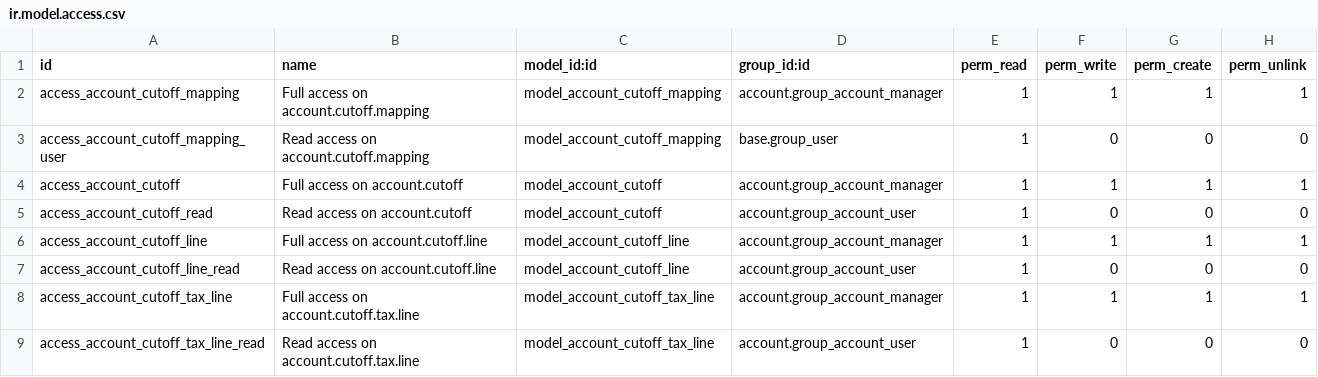
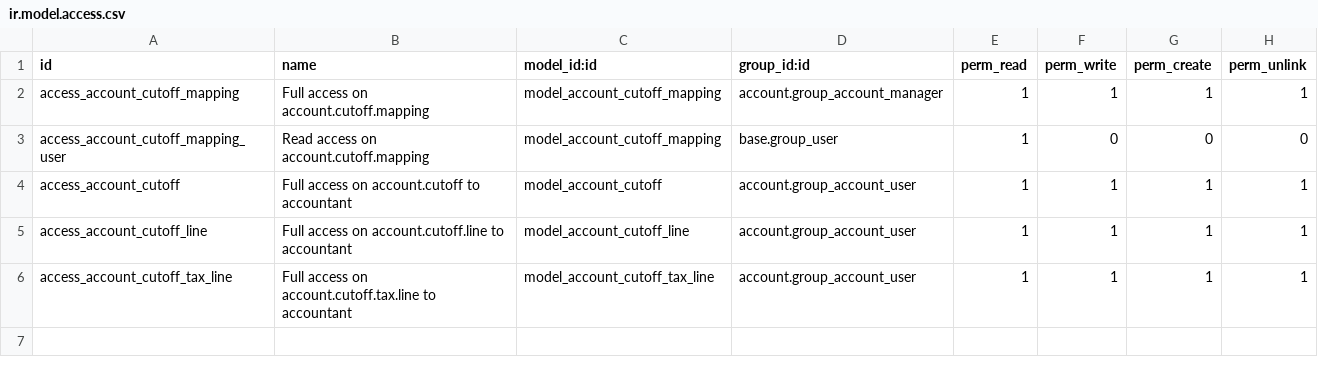
Before and after one commit to hailangvn/account-closing, a CSV file: account_cutoff_base/security/ir.model.access.csv, drawn as a sheet.

```diff
--- a/account_cutoff_base/security/ir.model.access.csv
+++ b/account_cutoff_base/security/ir.model.access.csv
@@ -3,7 +3,4 @@ access_account_cutoff_mapping,Full access on account.cutoff.mapping,model_accoun
 access_account_cutoff_mapping_user,Read access on account.cutoff.mapping,model_account_cutoff_mapping,base.group_user,1,0,0,0
-access_account_cutoff,Full access on account.cutoff,model_account_cutoff,account.group_account_manager,1,1,1,1
-access_account_cutoff_read,Read access on account.cutoff,model_account_cutoff,account.group_account_user,1,0,0,0
-access_account_cutoff_line,Full access on account.cutoff.line,model_account_cutoff_line,account.group_account_manager,1,1,1,1
-access_account_cutoff_line_read,Read access on account.cutoff.line,model_account_cutoff_line,account.group_account_user,1,0,0,0
-access_account_cutoff_tax_line,Full access on account.cutoff.tax.line,model_account_cutoff_tax_line,account.group_account_manager,1,1,1,1
-access_account_cutoff_tax_line_read,Read access on account.cutoff.tax.line,model_account_cutoff_tax_line,account.group_account_user,1,0,0,0
+access_account_cutoff,Full access on account.cutoff to accountant,model_account_cutoff,account.group_account_user,1,1,1,1
+access_account_cutoff_line,Full access on account.cutoff.line to accountant,model_account_cutoff_line,account.group_account_user,1,1,1,1
+access_account_cutoff_tax_line,Full access on account.cutoff.tax.line to accountant,model_account_cutoff_tax_line,account.group_account_user,1,1,1,1
```
Also changed, not shown: 8 other files.
